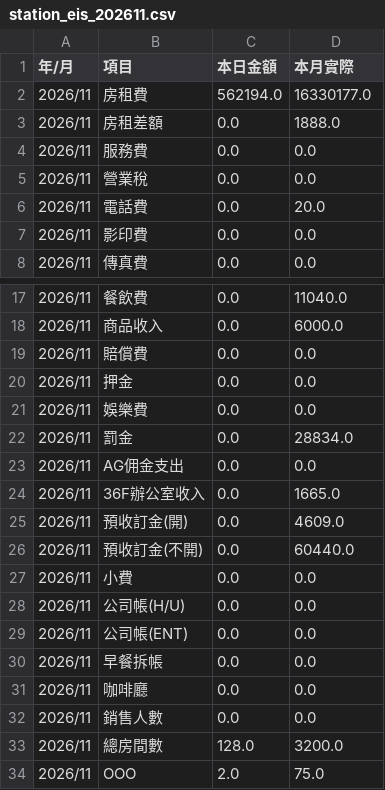
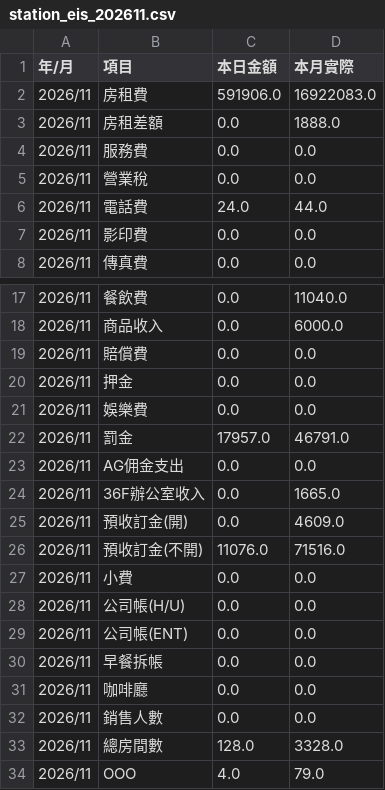
Before and after one commit to sm281348-netizen/roaders-plus-app, a CSV file: data/pms_backup/station_eis_202611.csv, drawn as a sheet; only a part is shown, gaps mark what is left out.

```diff
--- a/data/pms_backup/station_eis_202611.csv
+++ b/data/pms_backup/station_eis_202611.csv
@@ -1,3 +1,3 @@
 年/月,項目,本日金額,本月實際
-2026/11,房租費,562194.0,16330177.0
+2026/11,房租費,591906.0,16922083.0
 2026/11,房租差額,0.0,1888.0
@@ -5,3 +5,3 @@
 2026/11,營業稅,0.0,0.0
-2026/11,電話費,0.0,20.0
+2026/11,電話費,24.0,44.0
 2026/11,影印費,0.0,0.0
@@ -21,3 +21,3 @@
 2026/11,娛樂費,0.0,0.0
-2026/11,罰金,0.0,28834.0
+2026/11,罰金,17957.0,46791.0
 2026/11,AG佣金支出,0.0,0.0
@@ -25,3 +25,3 @@
 2026/11,預收訂金(開),0.0,4609.0
-2026/11,預收訂金(不開),0.0,60440.0
+2026/11,預收訂金(不開),11076.0,71516.0
 2026/11,小費,0.0,0.0
@@ -32,3 +32,3 @@
 2026/11,銷售人數,0.0,0.0
-2026/11,總房間數,128.0,3200.0
-2026/11,OOO,2.0,75.0
+2026/11,總房間數,128.0,3328.0
+2026/11,OOO,4.0,79.0
```
Also changed, not shown: data/pms_backup/station_channels.csv, data/pms_backup/station_occ_data.csv, 17 other files.
